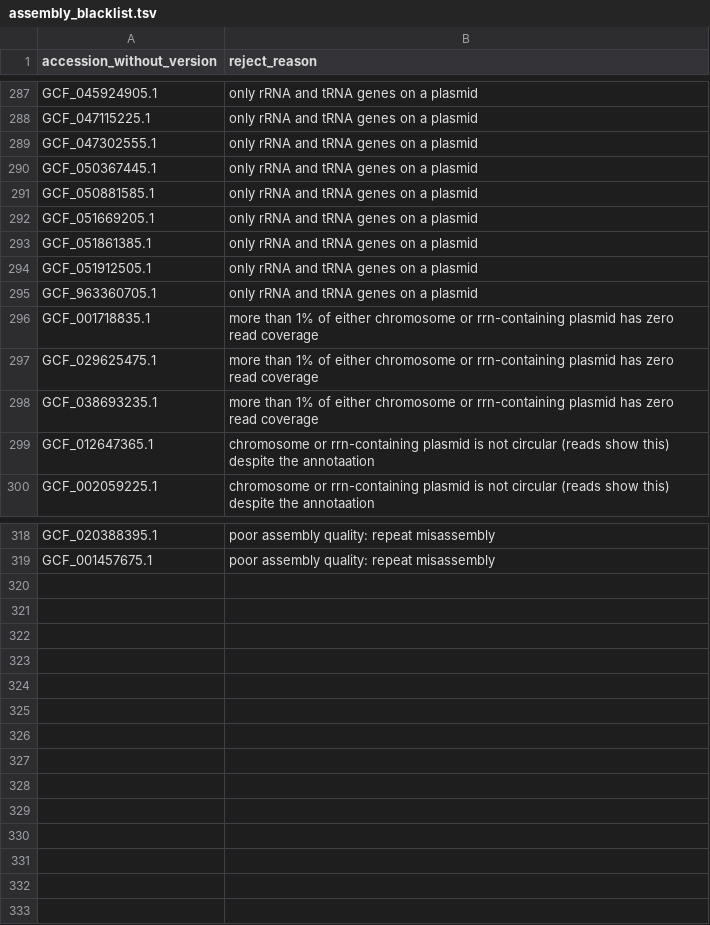
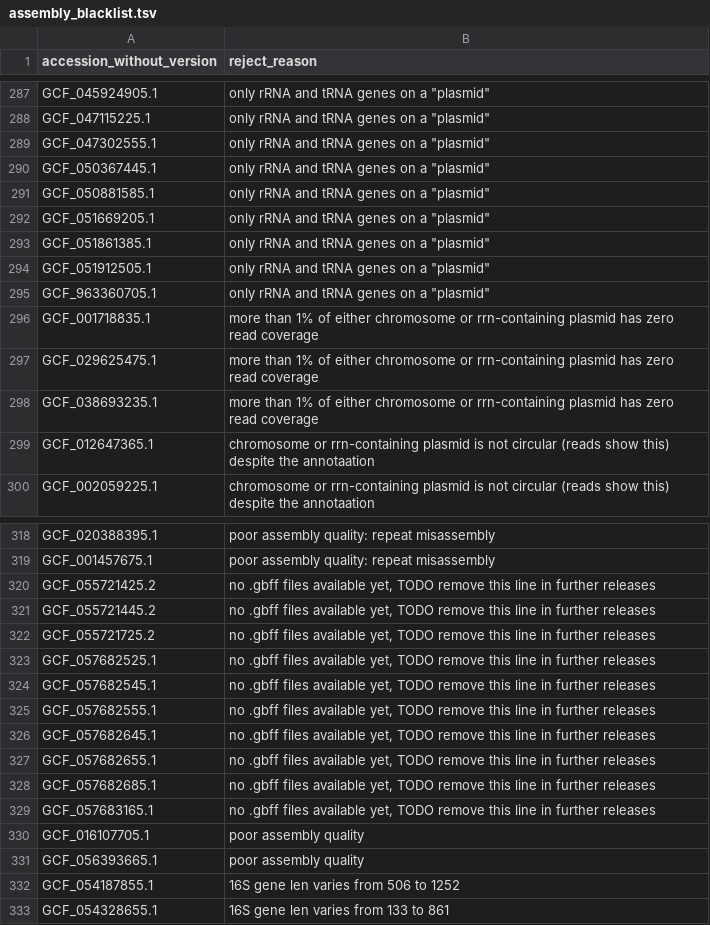
Before and after one commit to masikol/ribogrove-tools, a TSV file: create_RiboGrove/collect_and_filter/scripts/data/ad_hoc/assembly_blacklist.tsv, drawn as a sheet; only a part is shown, gaps mark what is left out; the diff covers the shown part only; the diff names each change by its address in the sheet, - before the commit and + after, or states it on an @@ line.

```diff
--- a/create_RiboGrove/collect_and_filter/scripts/data/ad_hoc/assembly_blacklist.tsv
+++ b/create_RiboGrove/collect_and_filter/scripts/data/ad_hoc/assembly_blacklist.tsv
-B287:B295 (reject_reason): only rRNA and tRNA genes on a plasmid
+B287:B295 (reject_reason): only rRNA and tRNA genes on a "plasmid"
+row 320: GCF_055721425.2 | no .gbff files available yet, TODO remove this line in further releases
+row 321: GCF_055721445.2 | no .gbff files available yet, TODO remove this line in further releases
+row 322: GCF_055721725.2 | no .gbff files available yet, TODO remove this line in further releases
+row 323: GCF_057682525.1 | no .gbff files available yet, TODO remove this line in further releases
+row 324: GCF_057682545.1 | no .gbff files available yet, TODO remove this line in further releases
+row 325: GCF_057682555.1 | no .gbff files available yet, TODO remove this line in further releases
+row 326: GCF_057682645.1 | no .gbff files available yet, TODO remove this line in further releases
+row 327: GCF_057682655.1 | no .gbff files available yet, TODO remove this line in further releases
+row 328: GCF_057682685.1 | no .gbff files available yet, TODO remove this line in further releases
+row 329: GCF_057683165.1 | no .gbff files available yet, TODO remove this line in further releases
+row 330: GCF_016107705.1 | poor assembly quality
+row 331: GCF_056393665.1 | poor assembly quality
+row 332: GCF_054187855.1 | 16S gene len varies from 506 to 1252
+row 333: GCF_054328655.1 | 16S gene len varies from 133 to 861
```
Also changed, not shown: 27 edited cells elsewhere in this file, create_RiboGrove/collect_and_filter/scripts/data/ad_hoc/blacklist_seqIDs.tsv, 6 other files.
